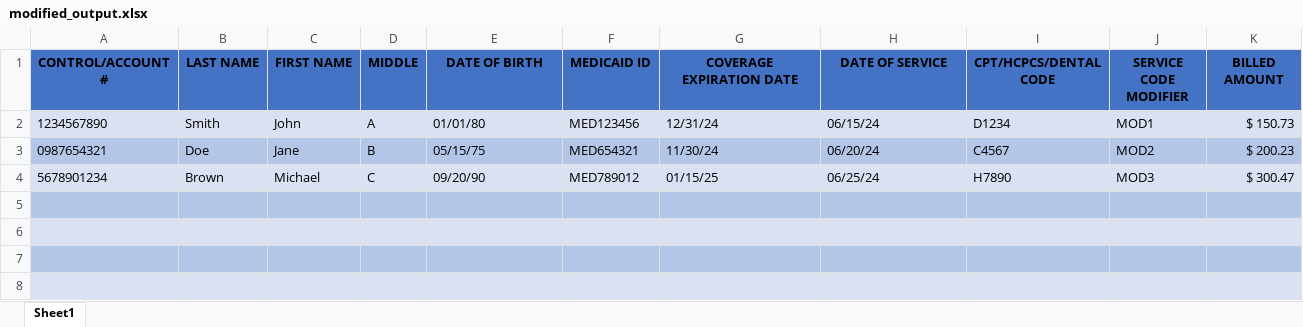
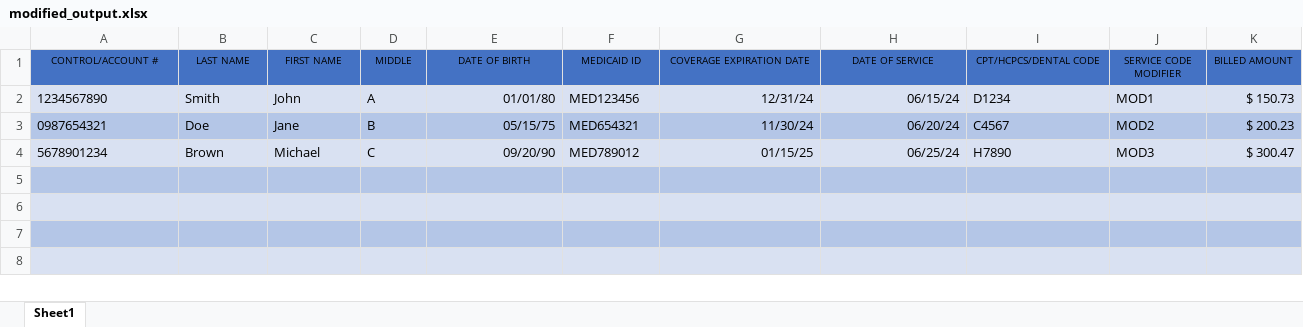
Before and after one commit to uhalpern/CTS_Creation, an Excel workbook: modified_output.xlsx, sheet Sheet1, drawn as a sheet; only a part is shown; values as stored, in another font and other column widths than the file's, no borders; conditional formats not drawn; the diff covers the shown part only; the diff names each change by its address in the sheet, - before the commit and + after, or states it on an @@ line.

```diff
--- a/modified_output.xlsx (sheet Sheet1)
+++ b/modified_output.xlsx (sheet Sheet1)
-A1:K1 bold: on
+A1:K1 bold: off, text size: smaller
-E2:E4 alignment: left
+E2:E4 alignment: right
-G2:H4 alignment: left
+G2:H4 alignment: right
```
Also changed, not shown: cell formats elsewhere in this sheet, 11 other files.
